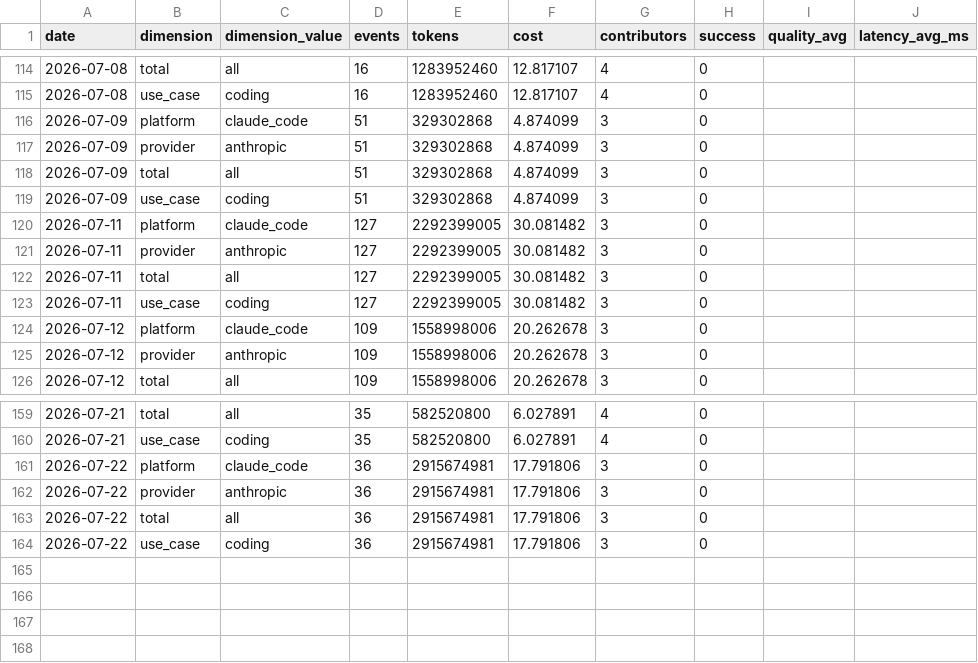
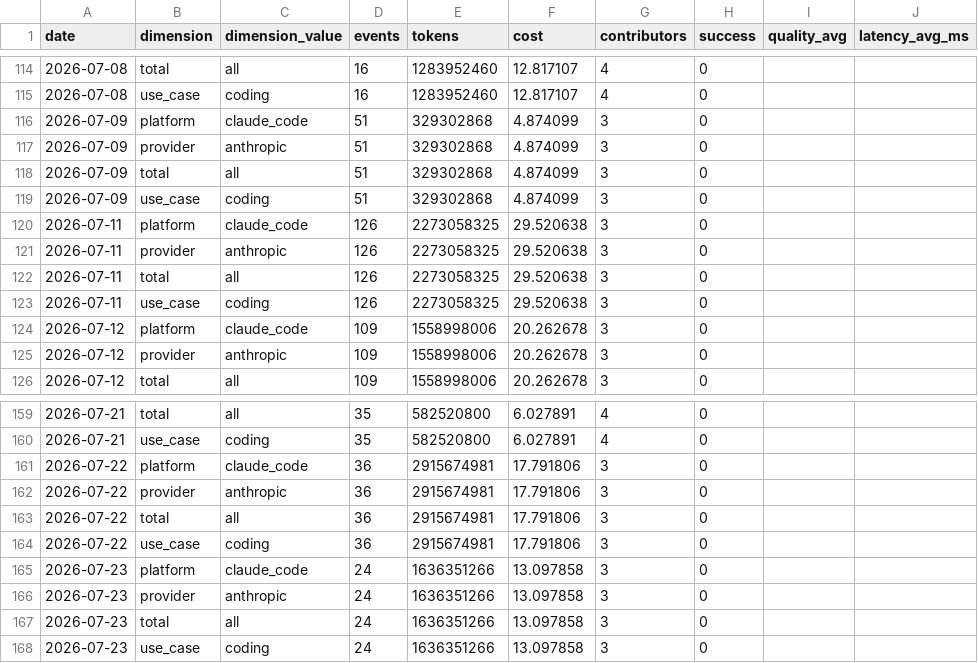
Before and after one commit to Kevinchamplin/mytokentracker-open-data, a CSV file: data/community.csv, drawn as a sheet; only a part is shown, gaps mark what is left out.

Commit message:
data: daily refresh 2026-07-24

```diff
--- a/data/community.csv
+++ b/data/community.csv
@@ -119,6 +119,6 @@ date,dimension,dimension_value,events,tokens,cost,contributors,success,quality_a
 2026-07-09,use_case,coding,51,329302868,4.874099,3,0,,
-2026-07-11,platform,claude_code,127,2292399005,30.081482,3,0,,
-2026-07-11,provider,anthropic,127,2292399005,30.081482,3,0,,
-2026-07-11,total,all,127,2292399005,30.081482,3,0,,
-2026-07-11,use_case,coding,127,2292399005,30.081482,3,0,,
+2026-07-11,platform,claude_code,126,2273058325,29.520638,3,0,,
+2026-07-11,provider,anthropic,126,2273058325,29.520638,3,0,,
+2026-07-11,total,all,126,2273058325,29.520638,3,0,,
+2026-07-11,use_case,coding,126,2273058325,29.520638,3,0,,
 2026-07-12,platform,claude_code,109,1558998006,20.262678,3,0,,
@@ -164 +164,5 @@ date,dimension,dimension_value,events,tokens,cost,contributors,success,quality_a
 2026-07-22,use_case,coding,36,2915674981,17.791806,3,0,,
+2026-07-23,platform,claude_code,24,1636351266,13.097858,3,0,,
+2026-07-23,provider,anthropic,24,1636351266,13.097858,3,0,,
+2026-07-23,total,all,24,1636351266,13.097858,3,0,,
+2026-07-23,use_case,coding,24,1636351266,13.097858,3,0,,
```
Also changed, not shown: data/cost-index.csv, 4 other files.
